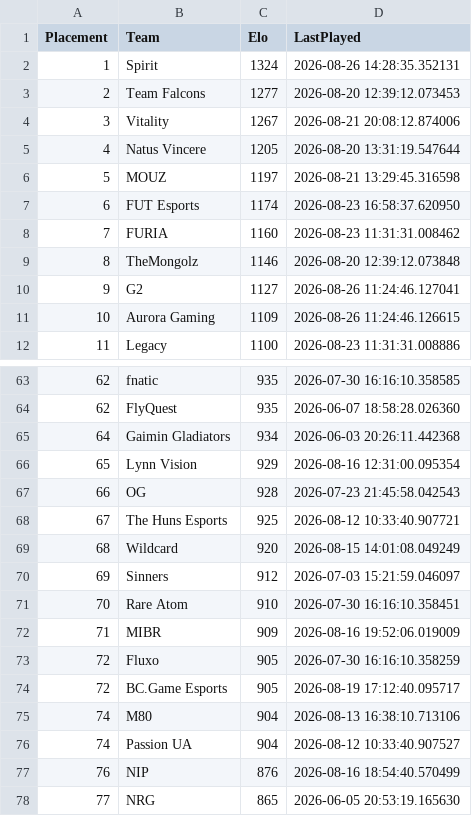
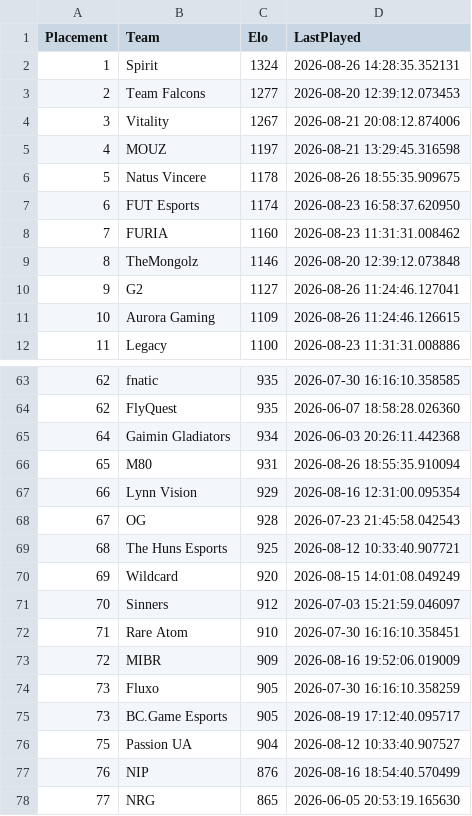
Before and after one commit to OnlinEGD/cs-ranking, a CSV file: ranking.csv, drawn as a sheet; only a part is shown, gaps mark what is left out.

```diff
--- a/ranking.csv
+++ b/ranking.csv
@@ -4,4 +4,4 @@ Placement,Team,Elo,LastPlayed
 3,Vitality,1267,2026-08-21 20:08:12.874006
-4,Natus Vincere,1205,2026-08-20 13:31:19.547644
-5,MOUZ,1197,2026-08-21 13:29:45.316598
+4,MOUZ,1197,2026-08-21 13:29:45.316598
+5,Natus Vincere,1178,2026-08-26 18:55:35.909675
 6,FUT Esports,1174,2026-08-23 16:58:37.620950
@@ -65,13 +65,13 @@ Placement,Team,Elo,LastPlayed
 64,Gaimin Gladiators,934,2026-06-03 20:26:11.442368
-65,Lynn Vision,929,2026-08-16 12:31:00.095354
-66,OG,928,2026-07-23 21:45:58.042543
-67,The Huns Esports,925,2026-08-12 10:33:40.907721
-68,Wildcard,920,2026-08-15 14:01:08.049249
-69,Sinners,912,2026-07-03 15:21:59.046097
-70,Rare Atom,910,2026-07-30 16:16:10.358451
-71,MIBR,909,2026-08-16 19:52:06.019009
-72,Fluxo,905,2026-07-30 16:16:10.358259
-72,BC.Game Esports,905,2026-08-19 17:12:40.095717
-74,M80,904,2026-08-13 16:38:10.713106
-74,Passion UA,904,2026-08-12 10:33:40.907527
+65,M80,931,2026-08-26 18:55:35.910094
+66,Lynn Vision,929,2026-08-16 12:31:00.095354
+67,OG,928,2026-07-23 21:45:58.042543
+68,The Huns Esports,925,2026-08-12 10:33:40.907721
+69,Wildcard,920,2026-08-15 14:01:08.049249
+70,Sinners,912,2026-07-03 15:21:59.046097
+71,Rare Atom,910,2026-07-30 16:16:10.358451
+72,MIBR,909,2026-08-16 19:52:06.019009
+73,Fluxo,905,2026-07-30 16:16:10.358259
+73,BC.Game Esports,905,2026-08-19 17:12:40.095717
+75,Passion UA,904,2026-08-12 10:33:40.907527
 76,NIP,876,2026-08-16 18:54:40.570499
```
Also changed, not shown: processed_matches.csv.
